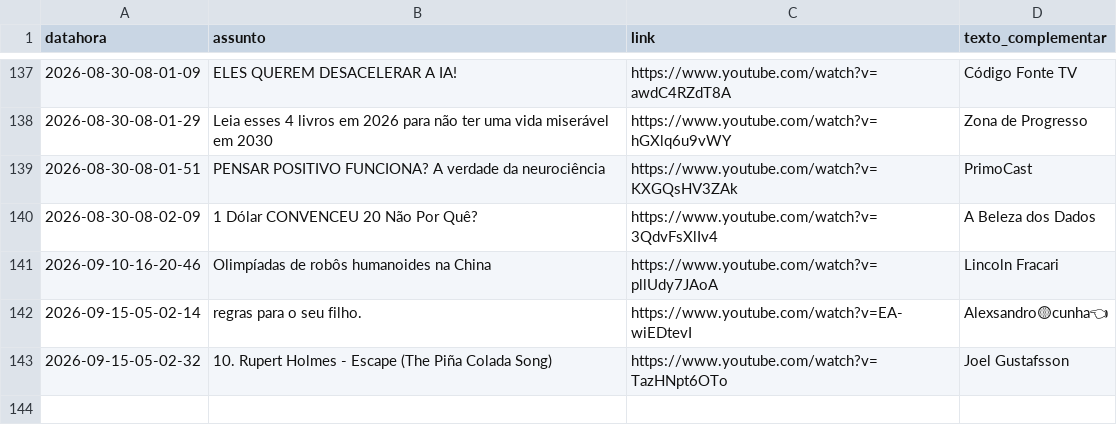
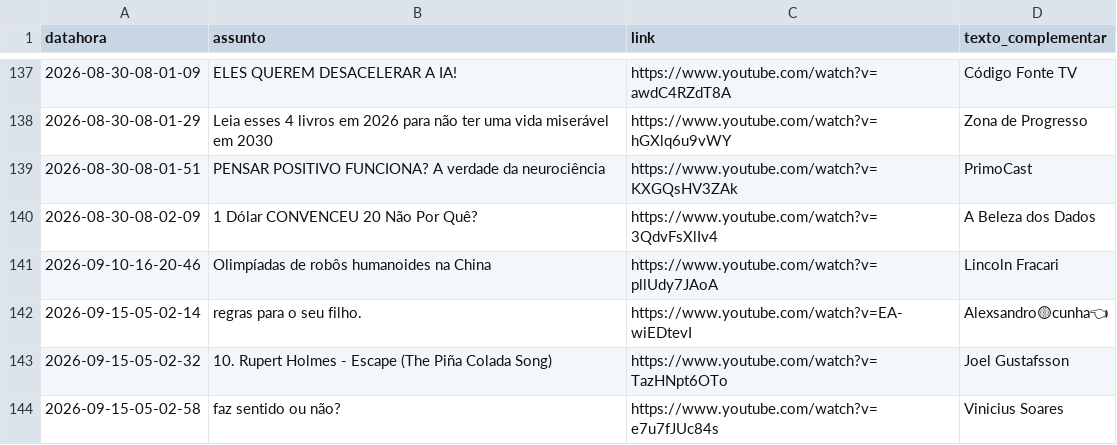
Before and after one commit to rjhalmeman/fascinante, a CSV file: fascinante.csv, drawn as a sheet; only a part is shown, gaps mark what is left out.

Commit message:
Atualização automática via painel web

```diff
--- a/fascinante.csv
+++ b/fascinante.csv
@@ -143 +143,2 @@ datahora;assunto;link;texto_complementar
 2026-09-15-05-02-32;10. Rupert Holmes - Escape (The Piña Colada Song);https://www.youtube.com/watch?v=TazHNpt6OTo;Joel Gustafsson
+2026-09-15-05-02-58;faz sentido ou não?;https://www.youtube.com/watch?v=e7u7fJUc84s;Vinicius Soares
```
